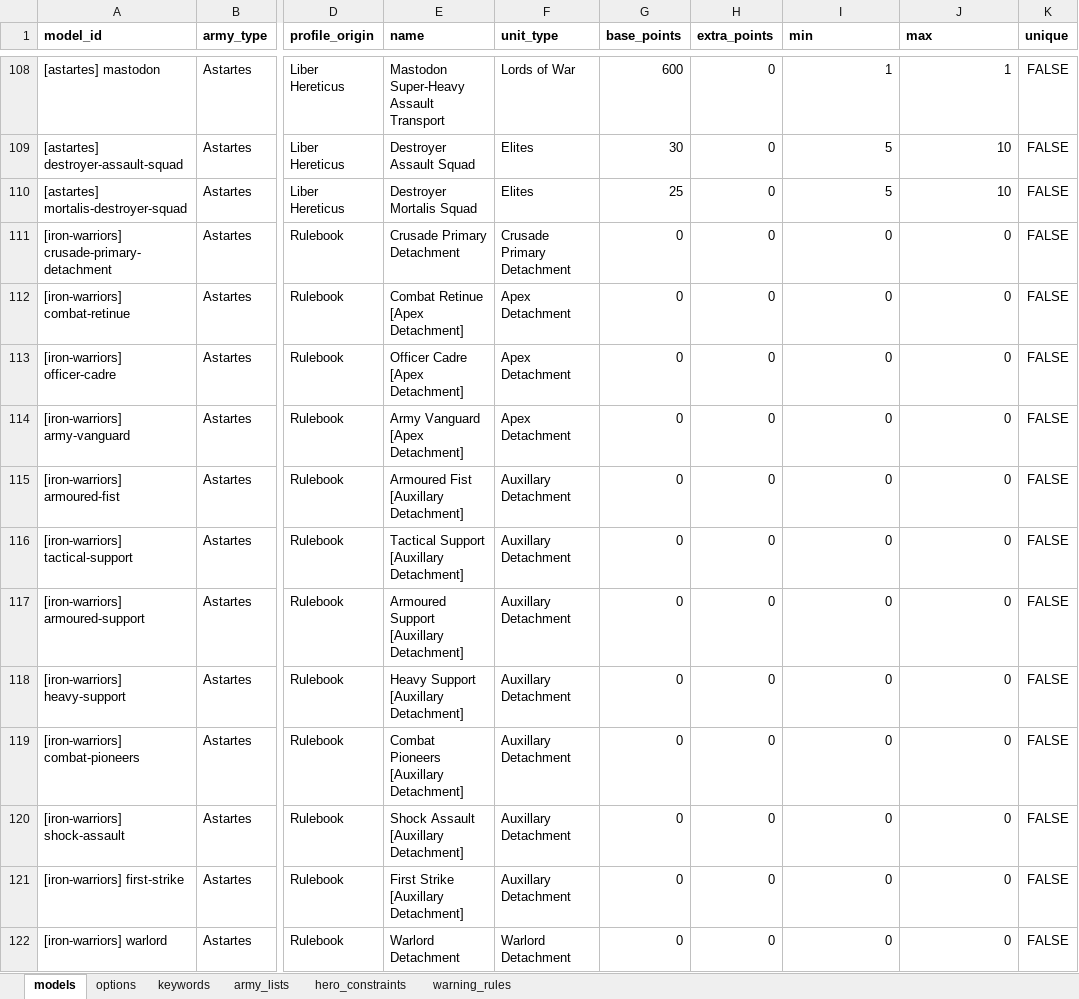
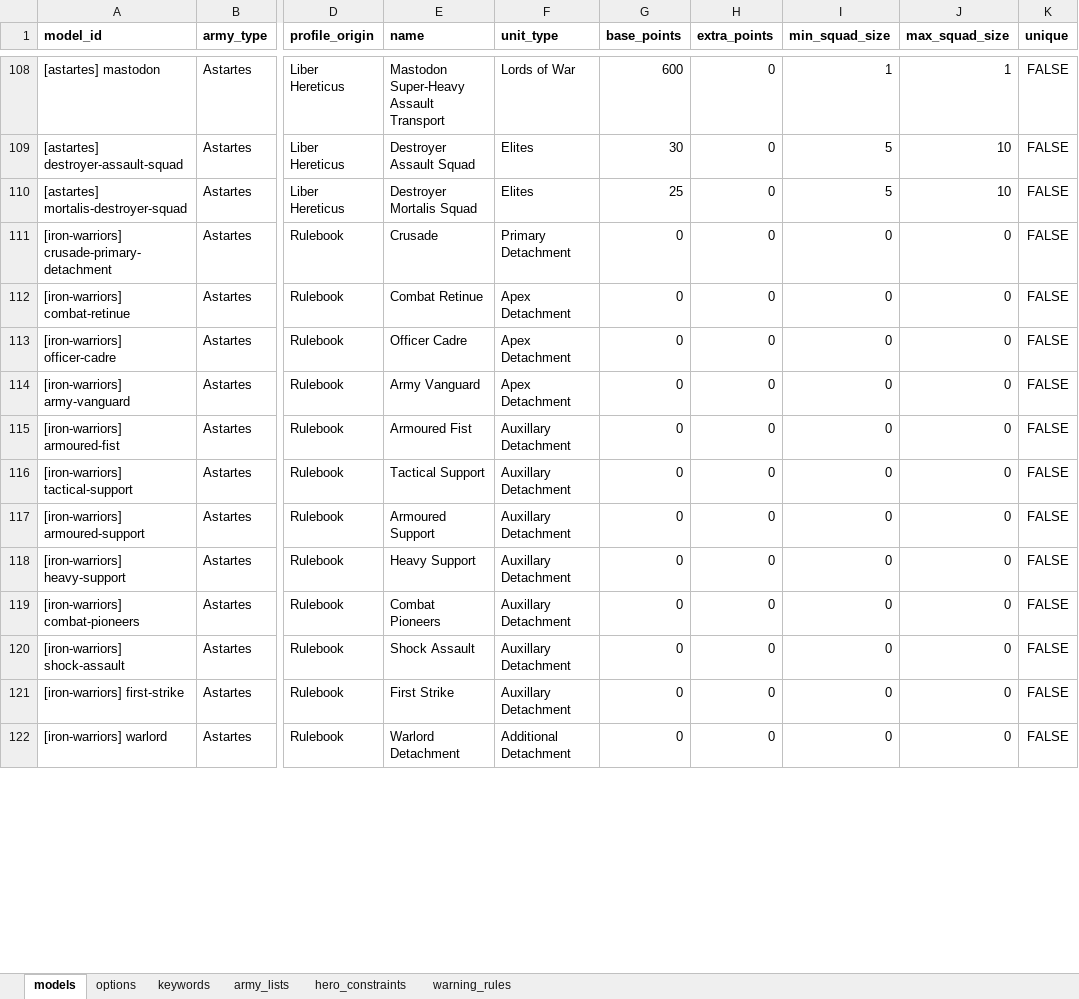
Before and after one commit to Hirmetrium/horusheresy-list-builder, an Excel workbook: data/hh3_data.xlsx, sheet models, drawn as a sheet; only a part is shown, gaps mark what is left out; values as stored, in another font and other column widths than the file's, no borders; the diff covers the shown part only; the diff names each change by its address in the sheet, - before the commit and + after, or states it on an @@ line.

Commit message:
overhaul unit_types for detachments and additional data prep

```diff
--- a/data/hh3_data.xlsx (sheet models)
+++ b/data/hh3_data.xlsx (sheet models)
-I1: min
+I1: min_squad_size
-J1: max
+J1: max_squad_size
-E111 (name): Crusade Primary Detachment
+E111 (name): Crusade
-F111 (unit_type): Crusade Primary Detachment
+F111 (unit_type): Primary Detachment
-E112 (name): Combat Retinue [Apex Detachment]
+E112 (name): Combat Retinue
-E113 (name): Officer Cadre [Apex Detachment]
+E113 (name): Officer Cadre
-E114 (name): Army Vanguard [Apex Detachment]
+E114 (name): Army Vanguard
-E115 (name): Armoured Fist [Auxillary Detachment]
+E115 (name): Armoured Fist
-E116 (name): Tactical Support [Auxillary Detachment]
+E116 (name): Tactical Support
-E117 (name): Armoured Support [Auxillary Detachment]
+E117 (name): Armoured Support
-E118 (name): Heavy Support [Auxillary Detachment]
+E118 (name): Heavy Support
-E119 (name): Combat Pioneers [Auxillary Detachment]
+E119 (name): Combat Pioneers
-E120 (name): Shock Assault [Auxillary Detachment]
+E120 (name): Shock Assault
-E121 (name): First Strike [Auxillary Detachment]
+E121 (name): First Strike
-F122 (unit_type): Warlord Detachment
+F122 (unit_type): Additional Detachment
```
Also changed, not shown: 1 added row and 31 edited cells elsewhere in this sheet, sheet army_lists, sheet hero_constraints, charts or pictures, 12 other files.
